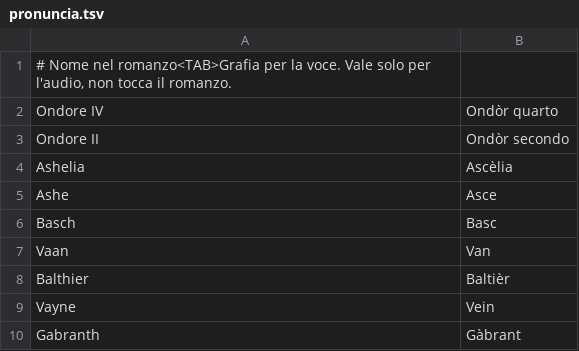
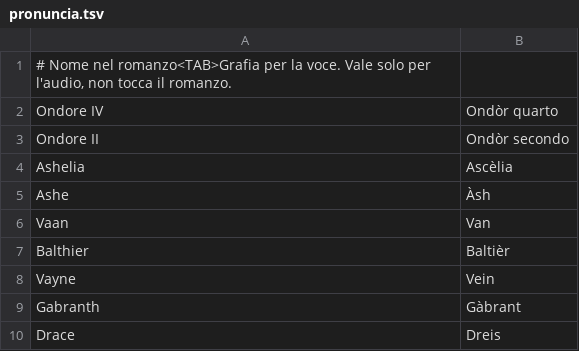
Before and after one commit to maxeo/ultima-alba-di-dalmasca, a TSV file: Audiolibro/pronuncia.tsv, drawn as a sheet; only a part is shown; the shorter side is filled out with more unchanged rows.

Commit message:
Corretta la pronuncia di Ashe e Basch
- Ashe ora è letto Àsh, Basch resta nella grafia originale
- Tolti dal lettore i capitoli 1-6 da rigenerare

```diff
--- a/Audiolibro/pronuncia.tsv
+++ b/Audiolibro/pronuncia.tsv
@@ -4,4 +4,3 @@ Ondore II	Ondòr secondo
 Ashelia	Ascèlia
-Ashe	Asce
-Basch	Basc
+Ashe	Àsh
 Vaan	Van
```
Also changed, not shown: 7 other files.
